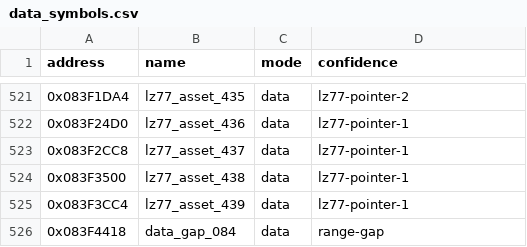
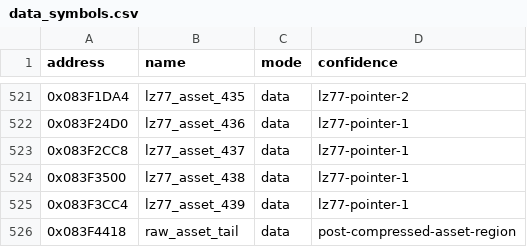
Before and after one commit to cypressru/SonicBattleDecomp, a CSV file: config/BSBE78/data_symbols.csv, drawn as a sheet; only a part is shown, gaps mark what is left out.

Commit message:
Split SDK objects and read-only asset ranges

```diff
--- a/config/BSBE78/data_symbols.csv
+++ b/config/BSBE78/data_symbols.csv
@@ -525,2 +525,2 @@ address,name,mode,confidence
 0x083F3CC4,lz77_asset_439,data,lz77-pointer-1
-0x083F4418,data_gap_084,data,range-gap
+0x083F4418,raw_asset_tail,data,post-compressed-asset-region
```
Also changed, not shown: 5 other files.
